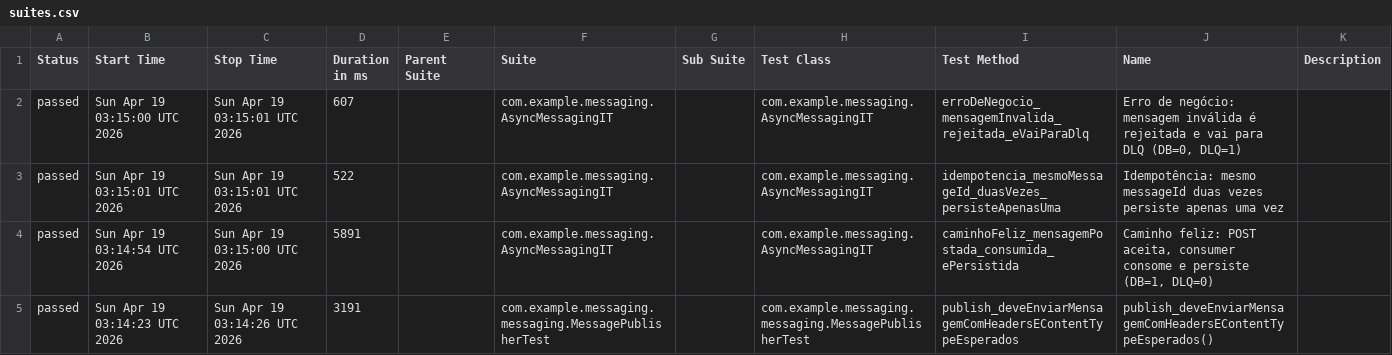
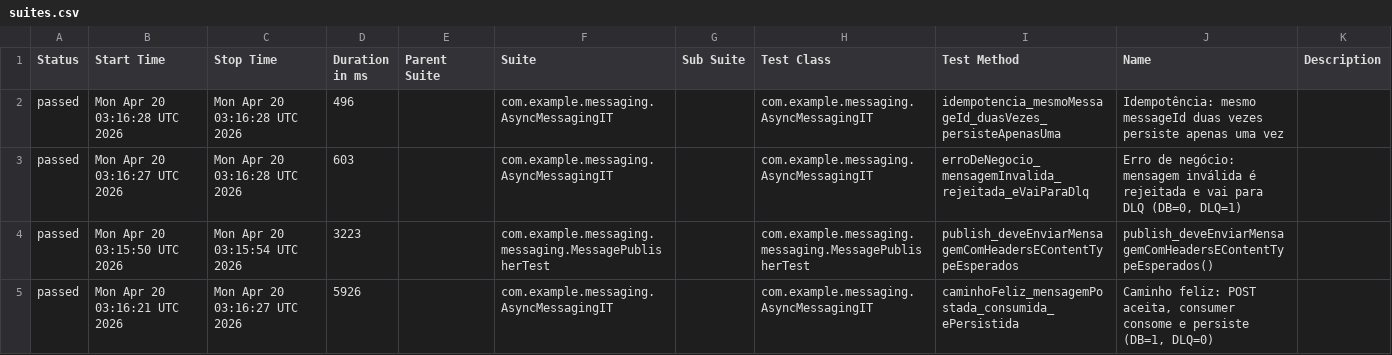
Before and after one commit to RicardoOliver/rest-assured-mensageria-java-test, a CSV file: allure/data/suites.csv, drawn as a sheet.

```diff
--- a/allure/data/suites.csv
+++ b/allure/data/suites.csv
@@ -1,5 +1,5 @@
 "Status","Start Time","Stop Time","Duration in ms","Parent Suite","Suite","Sub Suite","Test Class","Test Method","Name","Description"
-"passed","Sun Apr 19 03:15:00 UTC 2026","Sun Apr 19 03:15:01 UTC 2026","607","","com.example.messaging.AsyncMessagingIT","","com.example.messaging.AsyncMessagingIT","erroDeNegocio_mensagemInvalida_rejeitada_eVaiParaDlq","Erro de negócio: mensagem inválida é rejeitada e vai para DLQ (DB=0, DLQ=1)",""
-"passed","Sun Apr 19 03:15:01 UTC 2026","Sun Apr 19 03:15:01 UTC 2026","522","","com.example.messaging.AsyncMessagingIT","","com.example.messaging.AsyncMessagingIT","idempotencia_mesmoMessageId_duasVezes_persisteApenasUma","Idempotência: mesmo messageId duas vezes persiste apenas uma vez",""
-"passed","Sun Apr 19 03:14:54 UTC 2026","Sun Apr 19 03:15:00 UTC 2026","5891","","com.example.messaging.AsyncMessagingIT","","com.example.messaging.AsyncMessagingIT","caminhoFeliz_mensagemPostada_consumida_ePersistida","Caminho feliz: POST aceita, consumer consome e persiste (DB=1, DLQ=0)",""
-"passed","Sun Apr 19 03:14:23 UTC 2026","Sun Apr 19 03:14:26 UTC 2026","3191","","com.example.messaging.messaging.MessagePublisherTest","","com.example.messaging.messaging.MessagePublisherTest","publish_deveEnviarMensagemComHeadersEContentTypeEsperados","publish_deveEnviarMensagemComHeadersEContentTypeEsperados()",""
+"passed","Mon Apr 20 03:16:28 UTC 2026","Mon Apr 20 03:16:28 UTC 2026","496","","com.example.messaging.AsyncMessagingIT","","com.example.messaging.AsyncMessagingIT","idempotencia_mesmoMessageId_duasVezes_persisteApenasUma","Idempotência: mesmo messageId duas vezes persiste apenas uma vez",""
+"passed","Mon Apr 20 03:16:27 UTC 2026","Mon Apr 20 03:16:28 UTC 2026","603","","com.example.messaging.AsyncMessagingIT","","com.example.messaging.AsyncMessagingIT","erroDeNegocio_mensagemInvalida_rejeitada_eVaiParaDlq","Erro de negócio: mensagem inválida é rejeitada e vai para DLQ (DB=0, DLQ=1)",""
+"passed","Mon Apr 20 03:15:50 UTC 2026","Mon Apr 20 03:15:54 UTC 2026","3223","","com.example.messaging.messaging.MessagePublisherTest","","com.example.messaging.messaging.MessagePublisherTest","publish_deveEnviarMensagemComHeadersEContentTypeEsperados","publish_deveEnviarMensagemComHeadersEContentTypeEsperados()",""
+"passed","Mon Apr 20 03:16:21 UTC 2026","Mon Apr 20 03:16:27 UTC 2026","5926","","com.example.messaging.AsyncMessagingIT","","com.example.messaging.AsyncMessagingIT","caminhoFeliz_mensagemPostada_consumida_ePersistida","Caminho feliz: POST aceita, consumer consome e persiste (DB=1, DLQ=0)",""
```
Also changed, not shown: allure/data/behaviors.csv, 38 other files.
